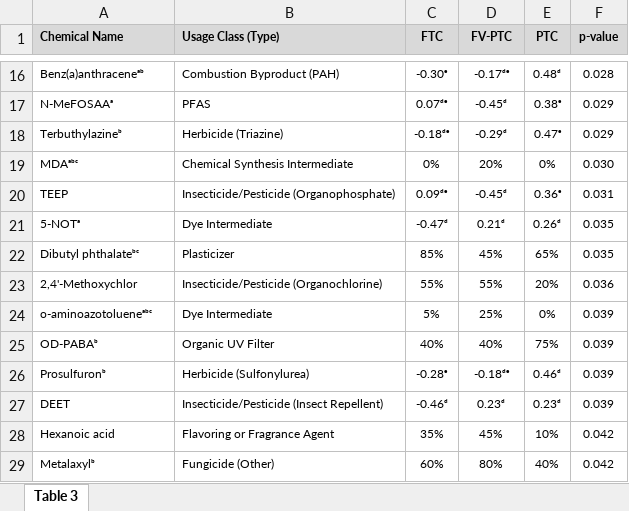
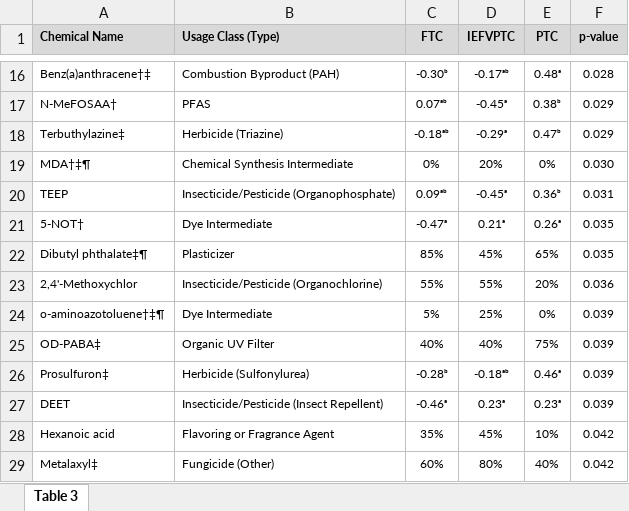
Before and after one commit to jdpreston30/thyroid-exposomics-2025, an Excel workbook: Outputs/Tables/T3.xlsx, sheet Table 3, drawn as a sheet; only a part is shown, gaps mark what is left out; values as stored, in another font and other column widths than the file's, no borders; the diff covers the shown part only; the diff names each change by its address in the sheet, - before the commit and + after, or states it on an @@ line.

```diff
--- a/Outputs/Tables/T3.xlsx (sheet Table 3)
+++ b/Outputs/Tables/T3.xlsx (sheet Table 3)
-D1: FV-PTC
+D1: IEFVPTC
-A16 (Chemical Name): Benz(a)anthraceneᵃᵇ
+A16 (Chemical Name): Benz(a)anthracene†‡
-C16 (FTC): -0.30ᵉ
+C16 (FTC): -0.30ᵇ
-D16 (IEFVPTC): -0.17ᵈᵉ
+D16 (IEFVPTC): -0.17ᵃᵇ
-E16 (PTC): 0.48ᵈ
+E16 (PTC): 0.48ᵃ
-A17 (Chemical Name): N-MeFOSAAᵃ
+A17 (Chemical Name): N-MeFOSAA†
-C17 (FTC): 0.07ᵈᵉ
+C17 (FTC): 0.07ᵃᵇ
-D17 (IEFVPTC): -0.45ᵈ
+D17 (IEFVPTC): -0.45ᵃ
-E17 (PTC): 0.38ᵉ
+E17 (PTC): 0.38ᵇ
-A18 (Chemical Name): Terbuthylazineᵇ
+A18 (Chemical Name): Terbuthylazine‡
-C18 (FTC): -0.18ᵈᵉ
+C18 (FTC): -0.18ᵃᵇ
-D18 (IEFVPTC): -0.29ᵈ
+D18 (IEFVPTC): -0.29ᵃ
-E18 (PTC): 0.47ᵉ
+E18 (PTC): 0.47ᵇ
-A19 (Chemical Name): MDAᵃᵇᶜ
+A19 (Chemical Name): MDA†‡¶
-C20 (FTC): 0.09ᵈᵉ
+C20 (FTC): 0.09ᵃᵇ
-D20 (IEFVPTC): -0.45ᵈ
+D20 (IEFVPTC): -0.45ᵃ
-E20 (PTC): 0.36ᵉ
+E20 (PTC): 0.36ᵇ
-A21 (Chemical Name): 5-NOTᵃ
+A21 (Chemical Name): 5-NOT†
-C21 (FTC): -0.47ᵈ
+C21 (FTC): -0.47ᵃ
-D21 (IEFVPTC): 0.21ᵈ
+D21 (IEFVPTC): 0.21ᵃ
-E21 (PTC): 0.26ᵈ
+E21 (PTC): 0.26ᵃ
-A22 (Chemical Name): Dibutyl phthalateᵇᶜ
+A22 (Chemical Name): Dibutyl phthalate‡¶
-A24 (Chemical Name): o-aminoazotolueneᵃᵇᶜ
+A24 (Chemical Name): o-aminoazotoluene†‡¶
-A25 (Chemical Name): OD-PABAᵇ
+A25 (Chemical Name): OD-PABA‡
-A26 (Chemical Name): Prosulfuronᵇ
+A26 (Chemical Name): Prosulfuron‡
-C26 (FTC): -0.28ᵉ
+C26 (FTC): -0.28ᵇ
-D26 (IEFVPTC): -0.18ᵈᵉ
+D26 (IEFVPTC): -0.18ᵃᵇ
-E26 (PTC): 0.46ᵈ
+E26 (PTC): 0.46ᵃ
-C27 (FTC): -0.46ᵈ
+C27 (FTC): -0.46ᵃ
-D27 (IEFVPTC): 0.23ᵈ
+D27 (IEFVPTC): 0.23ᵃ
-E27 (PTC): 0.23ᵈ
+E27 (PTC): 0.23ᵃ
-A29 (Chemical Name): Metalaxylᵇ
+A29 (Chemical Name): Metalaxyl‡
```
Also changed, not shown: 39 edited cells elsewhere in this sheet, Outputs/Tables/T1.xlsx, Outputs/Tables/T2.xlsx, 40 other files.
